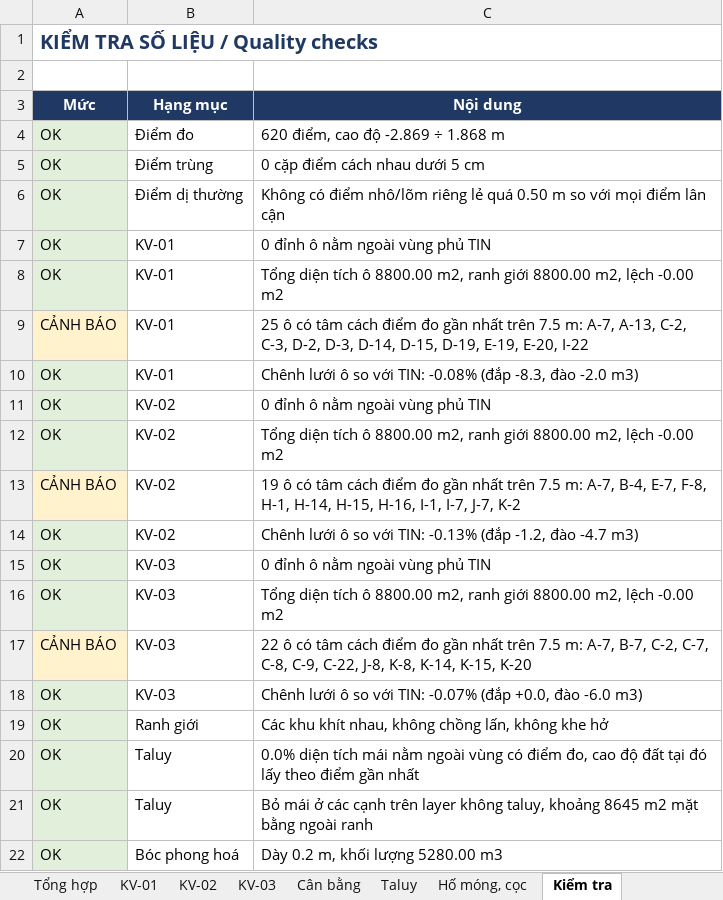
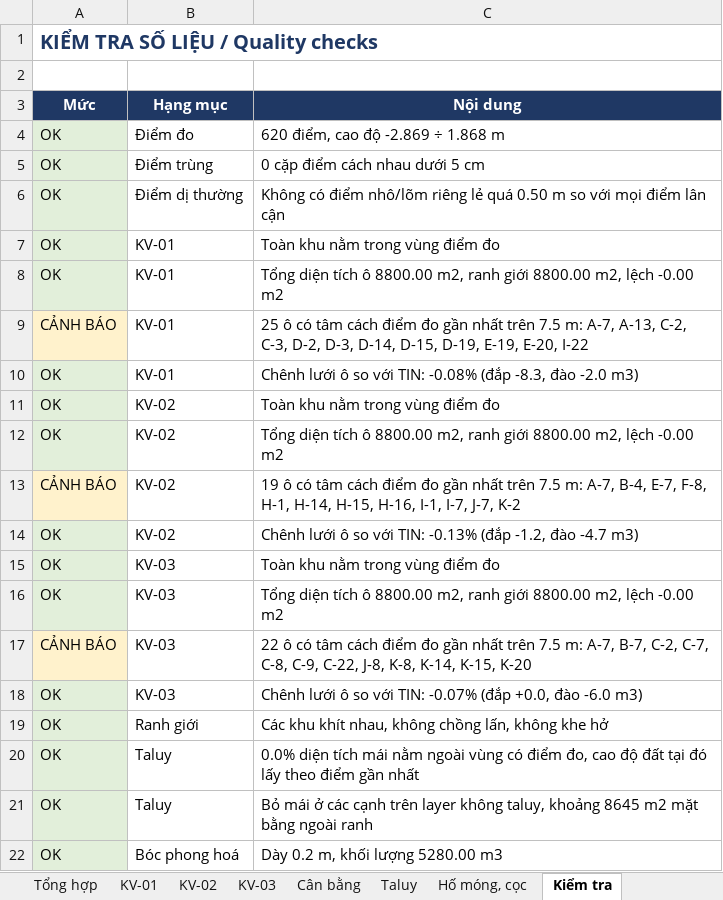
Before and after one commit to huyhoang31897-stack/SanNenPro, an Excel workbook: mau/day_du/SanNen_KhoiLuong.xlsx, sheet Kiểm tra, drawn as a sheet; values as stored, in another font and other column widths than the file's, no borders; the diff names each change by its address in the sheet, - before the commit and + after, or states it on an @@ line.

```diff
--- a/mau/day_du/SanNen_KhoiLuong.xlsx (sheet Kiểm tra)
+++ b/mau/day_du/SanNen_KhoiLuong.xlsx (sheet Kiểm tra)
-C7 (Nội dung): 0 đỉnh ô nằm ngoài vùng phủ TIN
+C7 (Nội dung): Toàn khu nằm trong vùng điểm đo
-C11 (Nội dung): 0 đỉnh ô nằm ngoài vùng phủ TIN
+C11 (Nội dung): Toàn khu nằm trong vùng điểm đo
-C15 (Nội dung): 0 đỉnh ô nằm ngoài vùng phủ TIN
+C15 (Nội dung): Toàn khu nằm trong vùng điểm đo
```
Also changed, not shown: charts or pictures, 2 other files.
